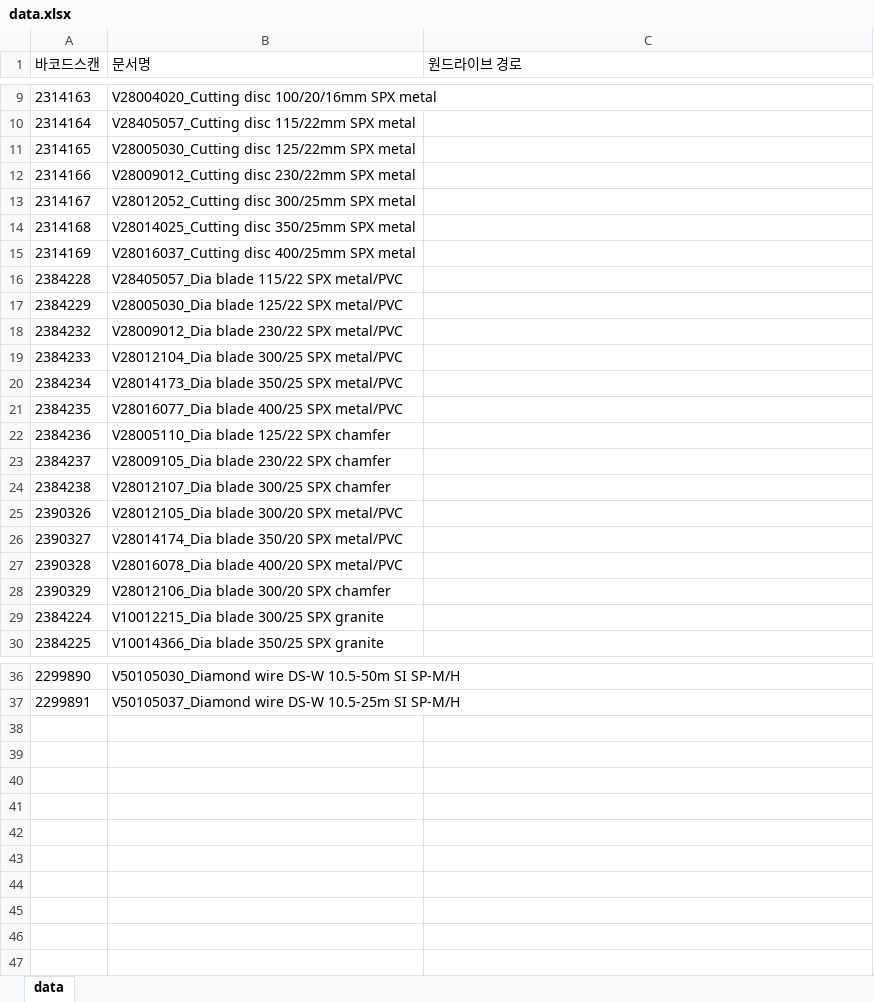
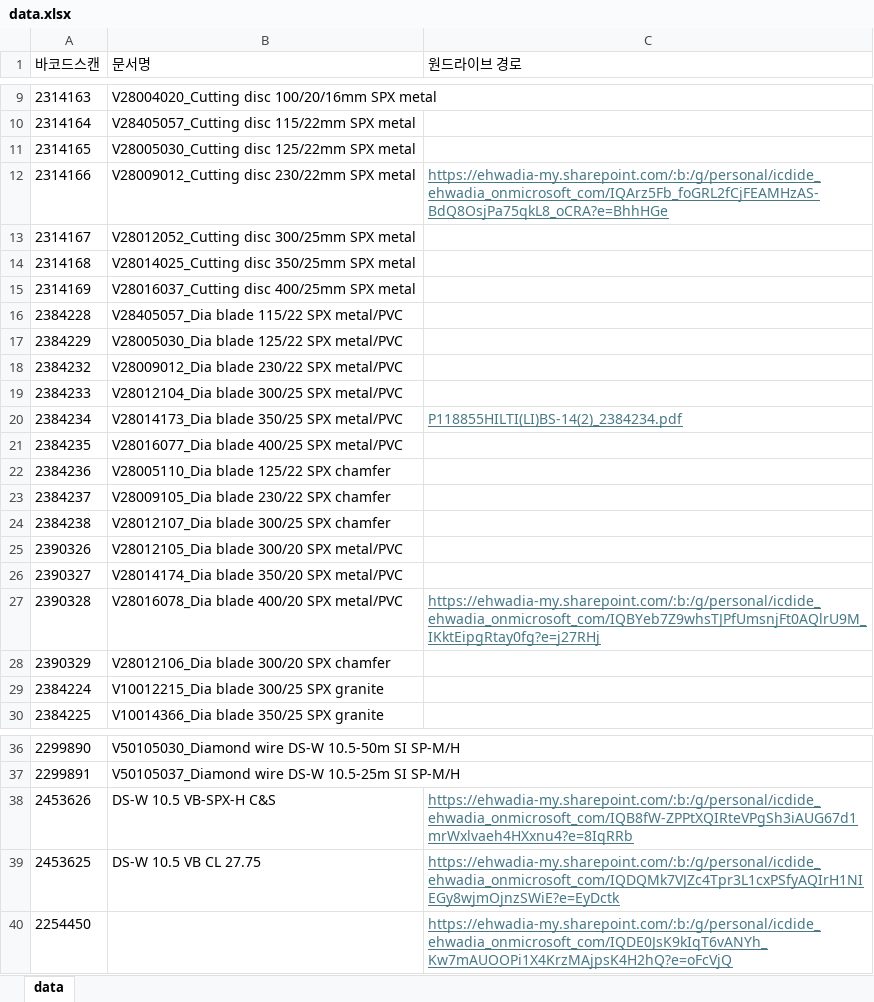
Before and after one commit to icdide/quality, an Excel workbook: data.xlsx, sheet data, drawn as a sheet; only a part is shown, gaps mark what is left out; values as stored, in another font and other column widths than the file's, no borders; the diff names each change by its address in the sheet, - before the commit and + after, or states it on an @@ line.

Commit message:
Add files via upload

```diff
--- a/data.xlsx (sheet data)
+++ b/data.xlsx (sheet data)
-C12 (원드라이브 경로): (empty)
+C12 (원드라이브 경로): https://ehwadia-my.sharepoint.com/:b:/g/personal/icdide_ehwadia_onmicrosoft_com/IQArz5Fb_foGRL2fCjFEAMHzAS-BdQ8OsjPa75qkL8_oCRA?e=BhhHGe
-C20 (원드라이브 경로): (empty)
+C20 (원드라이브 경로): P118855HILTI(LI)BS-14(2)_2384234.pdf
-C27 (원드라이브 경로): (empty)
+C27 (원드라이브 경로): https://ehwadia-my.sharepoint.com/:b:/g/personal/icdide_ehwadia_onmicrosoft_com/IQBYeb7Z9whsTJPfUmsnjFt0AQlrU9M_IKktEipgRtay0fg?e=j27RHj
+row 38: 2453626 | DS-W 10.5 VB-SPX-H C&S | https://ehwadia-my.sharepoint.com/:b:/g/personal/icdide_ehwadia_onmicrosoft_com/IQB8fW-ZPPtXQIRteVPgSh3iAUG67d1mrWxlvaeh4HXxnu4?e=8IqRRb
+row 39: 2453625 | DS-W 10.5 VB CL 27.75 | https://ehwadia-my.sharepoint.com/:b:/g/personal/icdide_ehwadia_onmicrosoft_com/IQDQMk7VJZc4Tpr3L1cxPSfyAQIrH1NIEGy8wjmOjnzSWiE?e=EyDctk
+row 40: 2254450 |  | https://ehwadia-my.sharepoint.com/:b:/g/personal/icdide_ehwadia_onmicrosoft_com/IQDE0JsK9kIqT6vANYh_Kw7mAUOOPi1X4KrzMAjpsK4H2hQ?e=oFcVjQ
```
